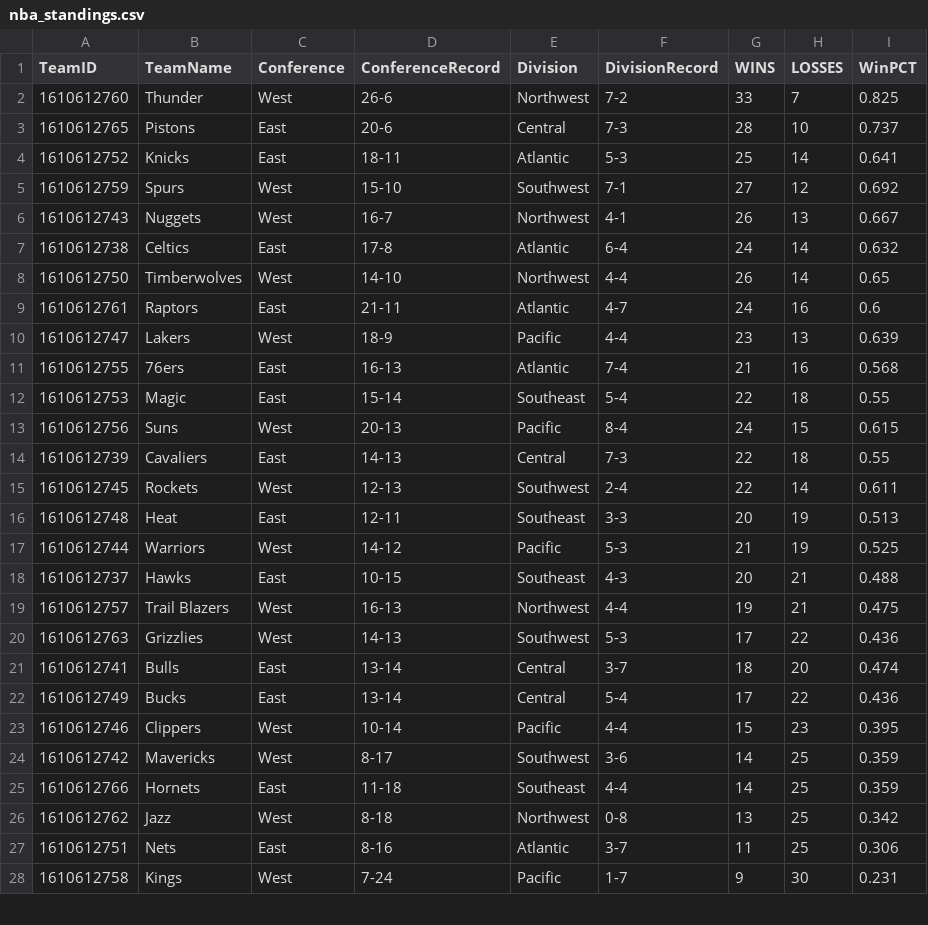
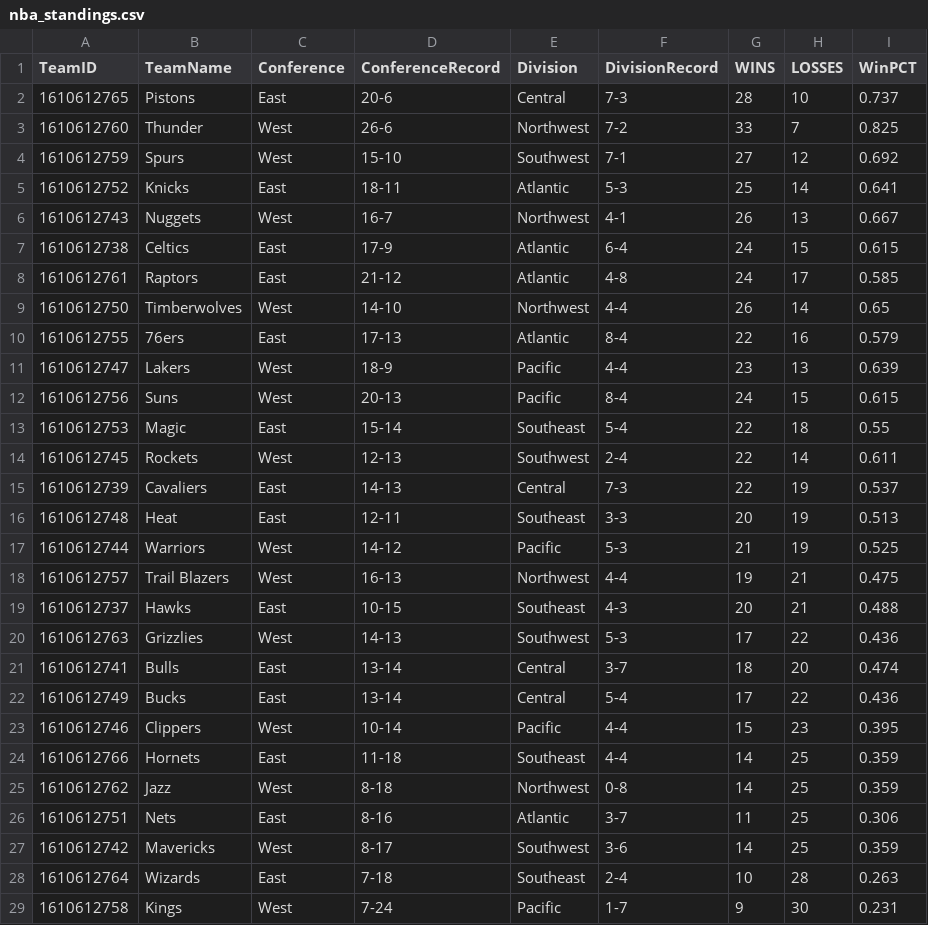
Before and after one commit to TechMax14/Sports-Analysis-Platform, a CSV file: backend/data/processed/nba_standings.csv, drawn as a sheet; only a part is shown; the diff covers the shown part only.

```diff
--- a/backend/data/processed/nba_standings.csv
+++ b/backend/data/processed/nba_standings.csv
@@ -1,20 +1,20 @@
 TeamID,TeamName,Conference,ConferenceRecord,Division,DivisionRecord,WINS,LOSSES,WinPCT
+1610612765,Pistons,East,20-6,Central,7-3,28,10,0.737
 1610612760,Thunder,West,26-6,Northwest,7-2,33,7,0.825
-1610612765,Pistons,East,20-6,Central,7-3,28,10,0.737
+1610612759,Spurs,West,15-10,Southwest,7-1,27,12,0.692
 1610612752,Knicks,East,18-11,Atlantic,5-3,25,14,0.641
-1610612759,Spurs,West,15-10,Southwest,7-1,27,12,0.692
 1610612743,Nuggets,West,16-7,Northwest,4-1,26,13,0.667
-1610612738,Celtics,East,17-8,Atlantic,6-4,24,14,0.632
+1610612738,Celtics,East,17-9,Atlantic,6-4,24,15,0.615
+1610612761,Raptors,East,21-12,Atlantic,4-8,24,17,0.585
 1610612750,Timberwolves,West,14-10,Northwest,4-4,26,14,0.65
-1610612761,Raptors,East,21-11,Atlantic,4-7,24,16,0.6
+1610612755,76ers,East,17-13,Atlantic,8-4,22,16,0.579
 1610612747,Lakers,West,18-9,Pacific,4-4,23,13,0.639
-1610612755,76ers,East,16-13,Atlantic,7-4,21,16,0.568
+1610612756,Suns,West,20-13,Pacific,8-4,24,15,0.615
 1610612753,Magic,East,15-14,Southeast,5-4,22,18,0.55
-1610612756,Suns,West,20-13,Pacific,8-4,24,15,0.615
-1610612739,Cavaliers,East,14-13,Central,7-3,22,18,0.55
 1610612745,Rockets,West,12-13,Southwest,2-4,22,14,0.611
+1610612739,Cavaliers,East,14-13,Central,7-3,22,19,0.537
 1610612748,Heat,East,12-11,Southeast,3-3,20,19,0.513
 1610612744,Warriors,West,14-12,Pacific,5-3,21,19,0.525
+1610612757,Trail Blazers,West,16-13,Northwest,4-4,19,21,0.475
 1610612737,Hawks,East,10-15,Southeast,4-3,20,21,0.488
-1610612757,Trail Blazers,West,16-13,Northwest,4-4,19,21,0.475
 1610612763,Grizzlies,West,14-13,Southwest,5-3,17,22,0.436
@@ -23,6 +23,7 @@ TeamID,TeamName,Conference,ConferenceRecord,Division,DivisionRecord,WINS,LOSSES,
 1610612746,Clippers,West,10-14,Pacific,4-4,15,23,0.395
+1610612766,Hornets,East,11-18,Southeast,4-4,14,25,0.359
+1610612762,Jazz,West,8-18,Northwest,0-8,14,25,0.359
+1610612751,Nets,East,8-16,Atlantic,3-7,11,25,0.306
 1610612742,Mavericks,West,8-17,Southwest,3-6,14,25,0.359
-1610612766,Hornets,East,11-18,Southeast,4-4,14,25,0.359
-1610612762,Jazz,West,8-18,Northwest,0-8,13,25,0.342
-1610612751,Nets,East,8-16,Atlantic,3-7,11,25,0.306
+1610612764,Wizards,East,7-18,Southeast,2-4,10,28,0.263
 1610612758,Kings,West,7-24,Pacific,1-7,9,30,0.231
```
Also changed, not shown: 1 added row and 1 removed row elsewhere in this file, backend/data/processed/nba_games.csv, backend/data/processed/nba_roster_master.csv, 5 other files.
